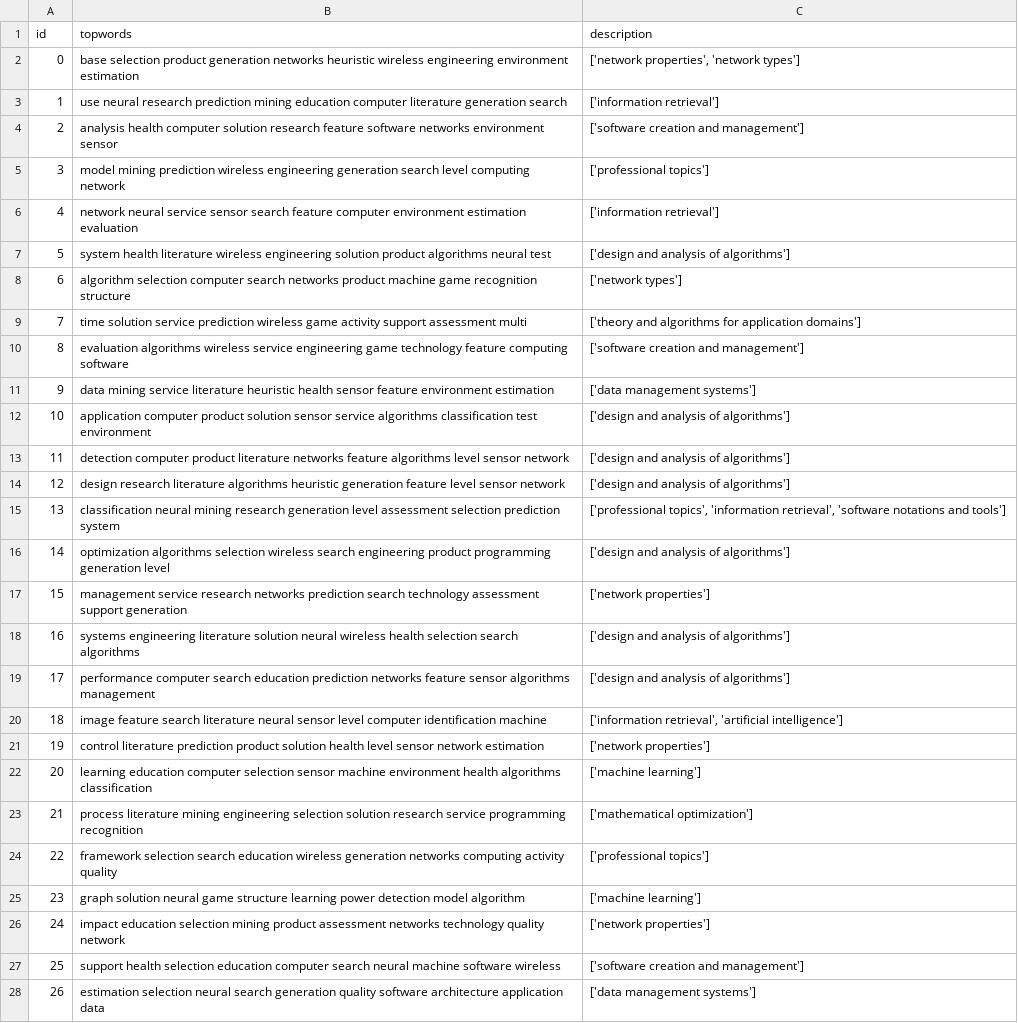
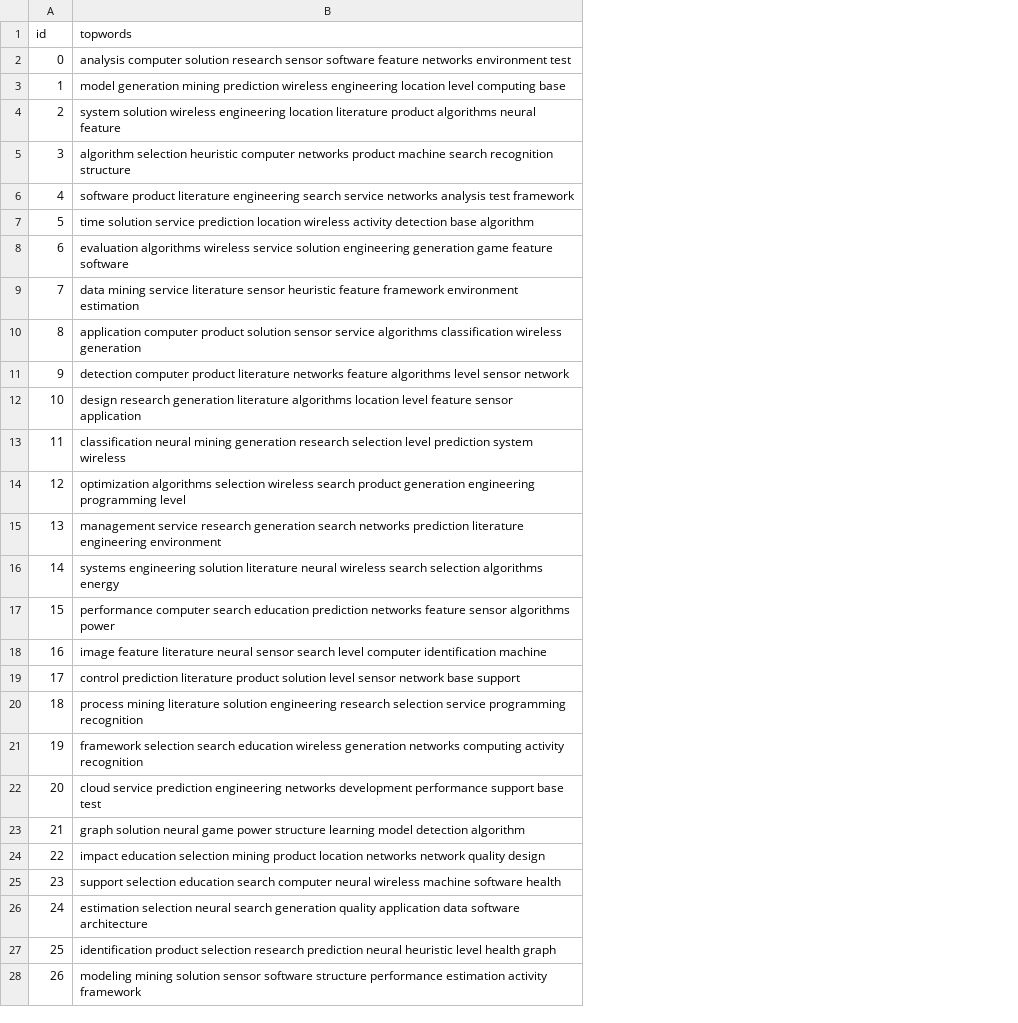
Before and after one commit to lcp14/dissertacao, a CSV file: testes/nmf_stoc/topic_hier50.csv, drawn as a sheet; only a part is shown; the diff covers the shown part only; the diff names each change by its address in the sheet, - before the commit and + after, or states it on an @@ line.

```diff
--- a/testes/nmf_stoc/topic_hier50.csv
+++ b/testes/nmf_stoc/topic_hier50.csv
-column C (description), rows 2-28: ['network properties', 'network types'] | ['information retrieval'] | ['software creation and management'] | ['professional topics'] | ['information retrieval'] | ['design and analysis of algorithms'] | ['network types'] | ['theory and algorithms for application domains'] | ['software creation and management'] | ['data management systems'] | ['design and analysis of algorithms'] | ['design and analysis of algorithms'] | ['design and analysis of algorithms'] | ['professional topics', 'information retrieval', 'software notations and tools'] | ['design and analysis of algorithms'] | ['network properties'] | ['design and analysis of algorithms'] | ['design and analysis of algorithms'] | ['information retrieval', 'artificial intelligence'] | ['network properties'] | ['machine learning'] | ['mathematical optimization'] | ['professional topics'] | ['machine learning'] | ['network properties'] | ['software creation and management'] | ['data management systems']
-B2 (topwords): base selection product generation networks heuristic wireless engineering environment estimation
+B2 (topwords): analysis computer solution research sensor software feature networks environment test
-B3 (topwords): use neural research prediction mining education computer literature generation search
+B3 (topwords): model generation mining prediction wireless engineering location level computing base
-B4 (topwords): analysis health computer solution research feature software networks environment sensor
+B4 (topwords): system solution wireless engineering location literature product algorithms neural feature
-B5 (topwords): model mining prediction wireless engineering generation search level computing network
+B5 (topwords): algorithm selection heuristic computer networks product machine search recognition structure
-B6 (topwords): network neural service sensor search feature computer environment estimation evaluation
+B6 (topwords): software product literature engineering search service networks analysis test framework
-B7 (topwords): system health literature wireless engineering solution product algorithms neural test
+B7 (topwords): time solution service prediction location wireless activity detection base algorithm
-B8 (topwords): algorithm selection computer search networks product machine game recognition structure
+B8 (topwords): evaluation algorithms wireless service solution engineering generation game feature software
-B9 (topwords): time solution service prediction wireless game activity support assessment multi
+B9 (topwords): data mining service literature sensor heuristic feature framework environment estimation
-B10 (topwords): evaluation algorithms wireless service engineering game technology feature computing software
+B10 (topwords): application computer product solution sensor service algorithms classification wireless generation
-B11 (topwords): data mining service literature heuristic health sensor feature environment estimation
+B11 (topwords): detection computer product literature networks feature algorithms level sensor network
-B12 (topwords): application computer product solution sensor service algorithms classification test environment
+B12 (topwords): design research generation literature algorithms location level feature sensor application
-B13 (topwords): detection computer product literature networks feature algorithms level sensor network
+B13 (topwords): classification neural mining generation research selection level prediction system wireless
-B14 (topwords): design research literature algorithms heuristic generation feature level sensor network
+B14 (topwords): optimization algorithms selection wireless search product generation engineering programming level
-B15 (topwords): classification neural mining research generation level assessment selection prediction system
+B15 (topwords): management service research generation search networks prediction literature engineering environment
-B16 (topwords): optimization algorithms selection wireless search engineering product programming generation level
+B16 (topwords): systems engineering solution literature neural wireless search selection algorithms energy
-B17 (topwords): management service research networks prediction search technology assessment support generation
+B17 (topwords): performance computer search education prediction networks feature sensor algorithms power
-B18 (topwords): systems engineering literature solution neural wireless health selection search algorithms
+B18 (topwords): image feature literature neural sensor search level computer identification machine
-B19 (topwords): performance computer search education prediction networks feature sensor algorithms management
+B19 (topwords): control prediction literature product solution level sensor network base support
-B20 (topwords): image feature search literature neural sensor level computer identification machine
+B20 (topwords): process mining literature solution engineering research selection service programming recognition
-B21 (topwords): control literature prediction product solution health level sensor network estimation
+B21 (topwords): framework selection search education wireless generation networks computing activity recognition
-B22 (topwords): learning education computer selection sensor machine environment health algorithms classification
+B22 (topwords): cloud service prediction engineering networks development performance support base test
-B23 (topwords): process literature mining engineering selection solution research service programming recognition
+B23 (topwords): graph solution neural game power structure learning model detection algorithm
-B24 (topwords): framework selection search education wireless generation networks computing activity quality
+B24 (topwords): impact education selection mining product location networks network quality design
-B25 (topwords): graph solution neural game structure learning power detection model algorithm
+B25 (topwords): support selection education search computer neural wireless machine software health
-B26 (topwords): impact education selection mining product assessment networks technology quality network
+B26 (topwords): estimation selection neural search generation quality application data software architecture
-B27 (topwords): support health selection education computer search neural machine software wireless
+B27 (topwords): identification product selection research prediction neural heuristic level health graph
-B28 (topwords): estimation selection neural search generation quality software architecture application data
+B28 (topwords): modeling mining solution sensor software structure performance estimation activity framework
```
Also changed, not shown: 23 edited cells elsewhere in this file, testes/nmf_stoc/topic_hier10.csv, testes/nmf_stoc/topic_hier20.csv, 24 other files.
